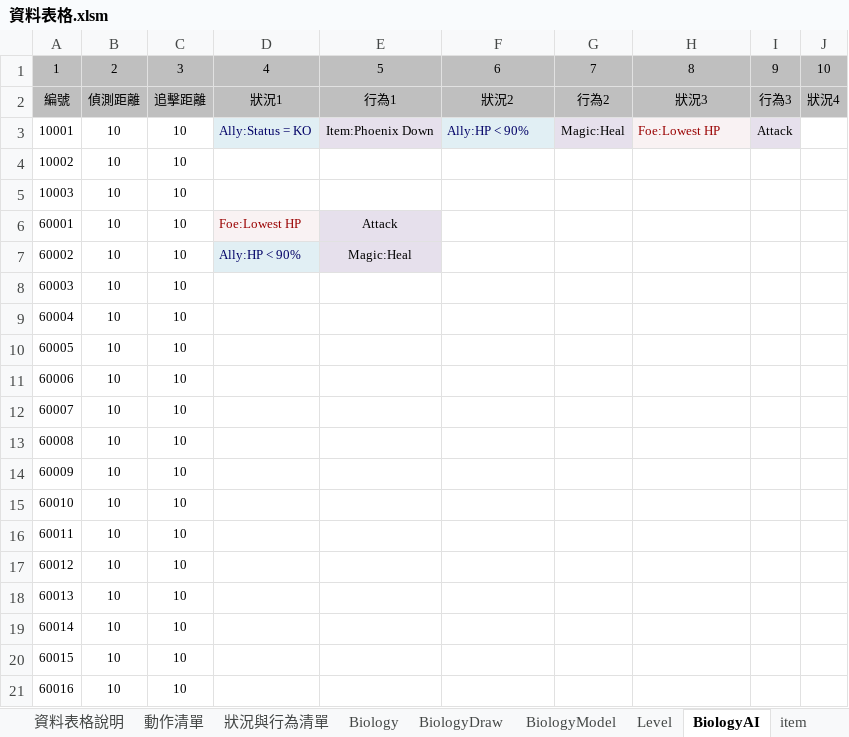
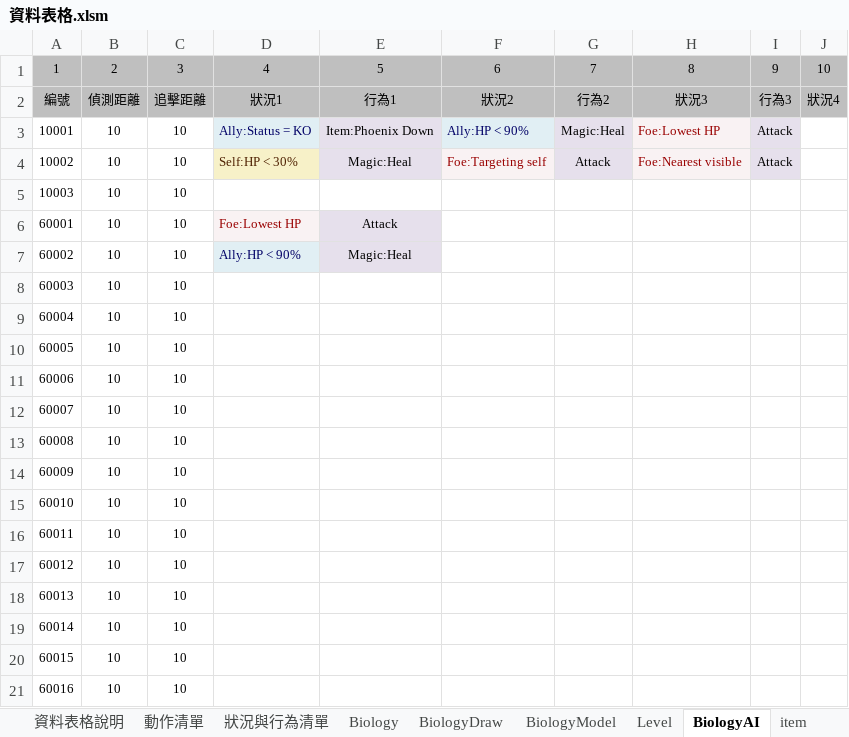
Before and after one commit to sakmor/uFantasy, an Excel workbook: 企劃資料/資料表格.xlsm, sheet BiologyAI, drawn as a sheet; only a part is shown; values as stored, in another font and other column widths than the file's, no borders; the diff names each change by its address in the sheet, - before the commit and + after, or states it on an @@ line.

```diff
--- a/企劃資料/資料表格.xlsm (sheet BiologyAI)
+++ b/企劃資料/資料表格.xlsm (sheet BiologyAI)
-D4: (empty)
+D4: Self:HP < 30%
-D4 fill: none
+D4 fill: #F7F1C8
-E4: (empty)
+E4: Magic:Heal
-E4 fill: none
+E4 fill: #E6E0EC
-F4: (empty)
+F4: Foe:Targeting self
-F4 fill: none
+F4 fill: #F9F2F3
-G4: (empty)
+G4: Attack
-G4 fill: none
+G4 fill: #E6E0EC
-H4: (empty)
+H4: Foe:Nearest visible
-H4 fill: none
+H4 fill: #F9F2F3
-I4: (empty)
+I4: Attack
-I4 fill: none
+I4 fill: #E6E0EC
```
Also changed, not shown: sheet 狀況與行為清單, sheet Biology, 7 other files.
